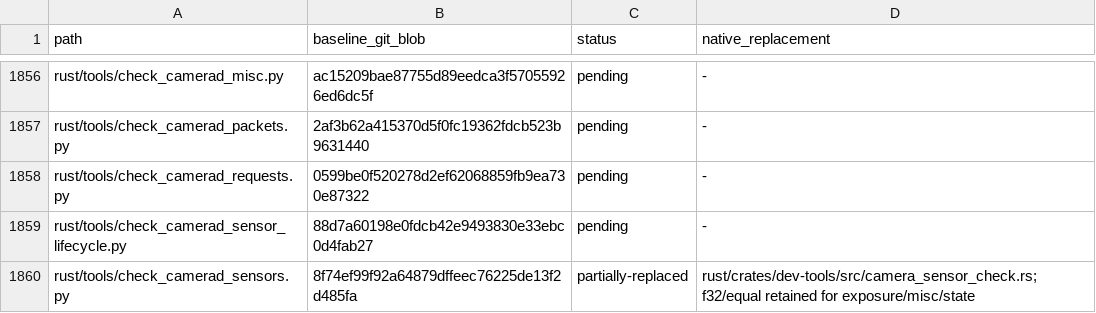
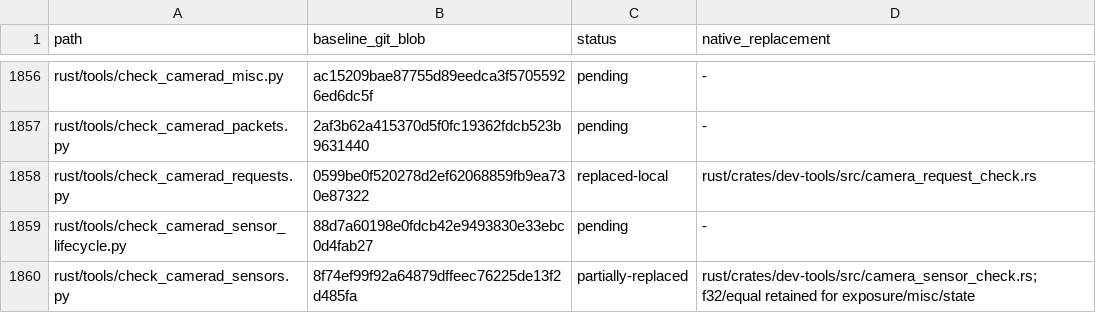
Before and after one commit to bin9208/openpilot-rust, a TSV file: docs/naver/rust-repository-python-retirement-296-inventory.tsv, drawn as a sheet; only a part is shown, gaps mark what is left out.

Commit message:
feat(tools): retire Python camera request comparator (#296)

```diff
--- a/docs/naver/rust-repository-python-retirement-296-inventory.tsv
+++ b/docs/naver/rust-repository-python-retirement-296-inventory.tsv
@@ -1857,3 +1857,3 @@ rust/tools/check_camerad_misc.py	ac15209bae87755d89eedca3f57055926ed6dc5f	pendin
 rust/tools/check_camerad_packets.py	2af3b62a415370d5f0fc19362fdcb523b9631440	pending	-
-rust/tools/check_camerad_requests.py	0599be0f520278d2ef62068859fb9ea730e87322	pending	-
+rust/tools/check_camerad_requests.py	0599be0f520278d2ef62068859fb9ea730e87322	replaced-local	rust/crates/dev-tools/src/camera_request_check.rs
 rust/tools/check_camerad_sensor_lifecycle.py	88d7a60198e0fdcb42e9493830e33ebc0d4fab27	pending	-
```
Also changed, not shown: 19 other files.
